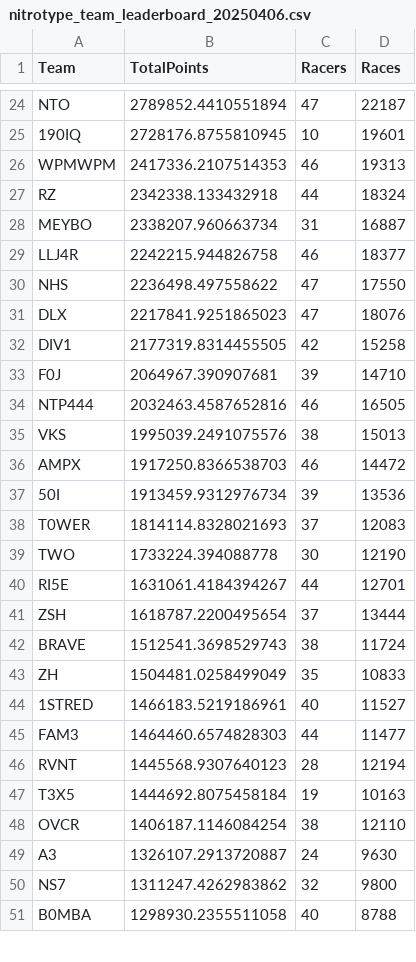
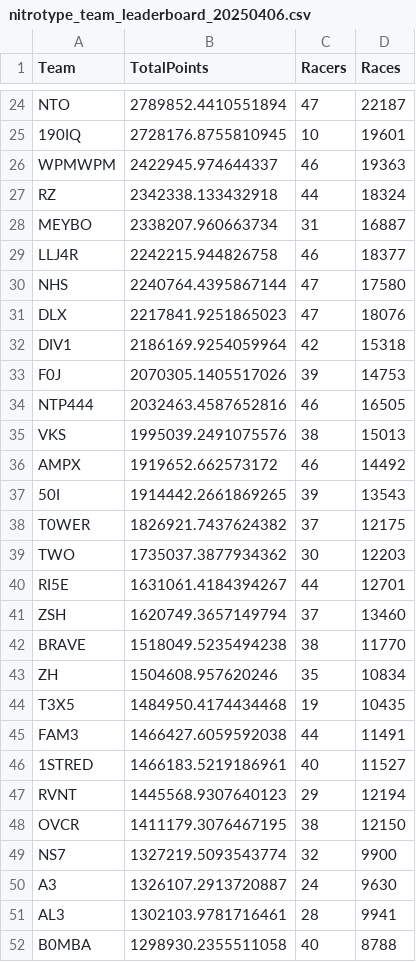
Before and after one commit to theoneitrox/nitrotypelb, a CSV file: csv_archive/nitrotype_team_leaderboard_20250406.csv, drawn as a sheet; only a part is shown, gaps mark what is left out; the diff covers the shown part only.

```diff
--- a/csv_archive/nitrotype_team_leaderboard_20250406.csv
+++ b/csv_archive/nitrotype_team_leaderboard_20250406.csv
@@ -25,3 +25,3 @@ NTO,2789852.4410551894,47,22187
 190IQ,2728176.8755810945,10,19601
-WPMWPM,2417336.2107514353,46,19313
+WPMWPM,2422945.974644337,46,19363
 RZ,2342338.133432918,44,18324
@@ -29,23 +29,24 @@ MEYBO,2338207.960663734,31,16887
 LLJ4R,2242215.944826758,46,18377
-NHS,2236498.497558622,47,17550
+NHS,2240764.4395867144,47,17580
 DLX,2217841.9251865023,47,18076
-DIV1,2177319.8314455505,42,15258
-F0J,2064967.390907681,39,14710
+DIV1,2186169.9254059964,42,15318
+F0J,2070305.1405517026,39,14753
 NTP444,2032463.4587652816,46,16505
 VKS,1995039.2491075576,38,15013
-AMPX,1917250.8366538703,46,14472
-50I,1913459.9312976734,39,13536
-T0WER,1814114.8328021693,37,12083
-TWO,1733224.394088778,30,12190
+AMPX,1919652.662573172,46,14492
+50I,1914442.2661869265,39,13543
+T0WER,1826921.7437624382,37,12175
+TWO,1735037.3877934362,30,12203
 RI5E,1631061.4184394267,44,12701
-ZSH,1618787.2200495654,37,13444
-BRAVE,1512541.3698529743,38,11724
-ZH,1504481.0258499049,35,10833
+ZSH,1620749.3657149794,37,13460
+BRAVE,1518049.5235494238,38,11770
+ZH,1504608.957620246,35,10834
+T3X5,1484950.4174434468,19,10435
+FAM3,1466427.6059592038,44,11491
 1STRED,1466183.5219186961,40,11527
-FAM3,1464460.6574828303,44,11477
-RVNT,1445568.9307640123,28,12194
-T3X5,1444692.8075458184,19,10163
-OVCR,1406187.1146084254,38,12110
+RVNT,1445568.9307640123,29,12194
+OVCR,1411179.3076467195,38,12150
+NS7,1327219.5093543774,32,9900
 A3,1326107.2913720887,24,9630
-NS7,1311247.4262983862,32,9800
+AL3,1302103.9781716461,28,9941
 B0MBA,1298930.2355511058,40,8788
```
Also changed, not shown: 5 added rows, 6 removed rows and 49 edited cells elsewhere in this file, csv_archive/nitrotype_season_leaderboard_20250406.csv, 1 other file.
